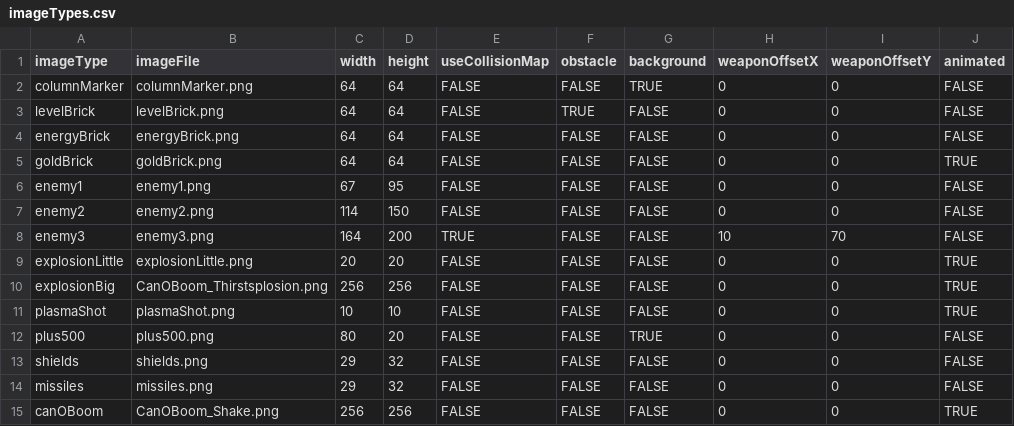
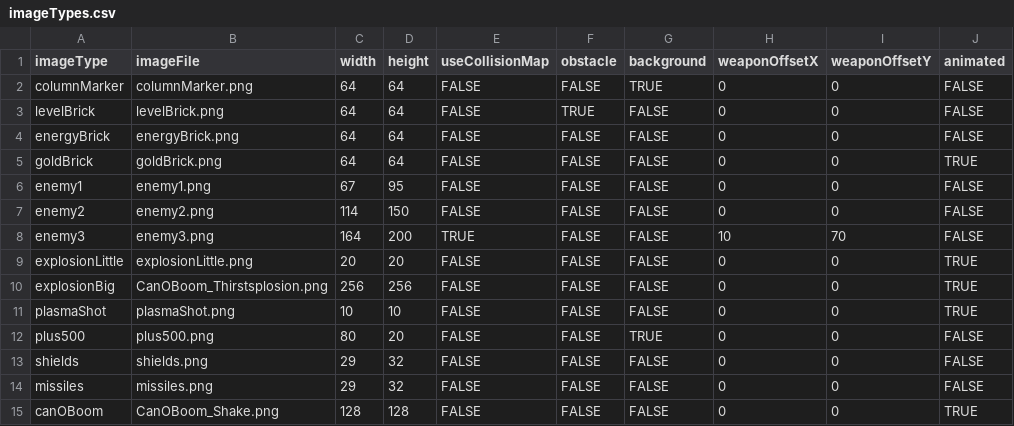
Before and after one commit to tmmorgan/ThirstSplosion, a CSV file: ThirstSplosion/data/imageTypes.csv, drawn as a sheet; only a part is shown; the diff names each change by its address in the sheet, - before the commit and + after, or states it on an @@ line.

```diff
--- a/ThirstSplosion/data/imageTypes.csv
+++ b/ThirstSplosion/data/imageTypes.csv
-C15 (width): 256
+C15 (width): 128
-D15 (height): 256
+D15 (height): 128
```
Also changed, not shown: 2 other files.
